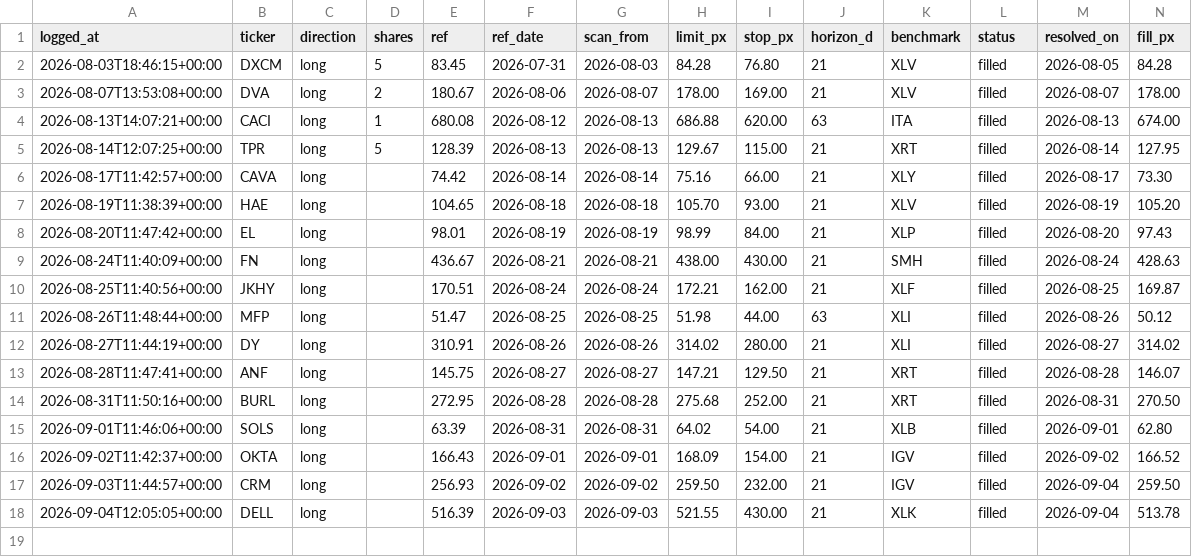
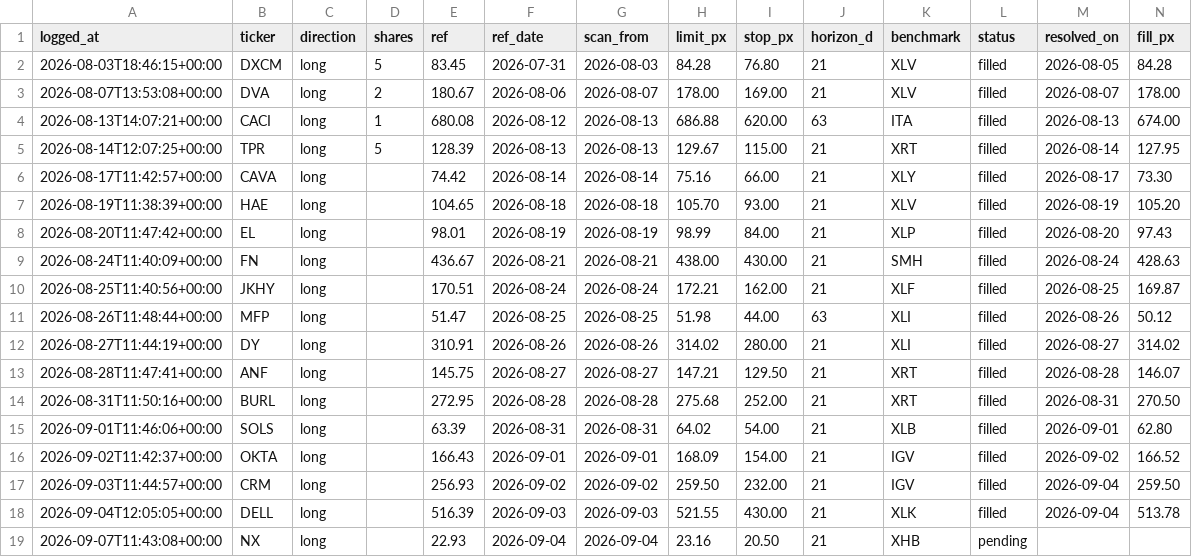
Before and after one commit to guillearria/swing-lab, a CSV file: research/orders.csv, drawn as a sheet; only a part is shown; rows hold the shown columns only; the diff names each change by its address in the sheet, - before the commit and + after, or states it on an @@ line.

```diff
--- a/research/orders.csv
+++ b/research/orders.csv
+row 19: 2026-09-07T11:43:08+00:00 | NX | long |  | 22.93 | 2026-09-04 | 2026-09-04 | 23.16 | 20.50 | 21 | XHB | pending
```
Also changed, not shown: research/bets_catalogue.csv, 3 other files.
